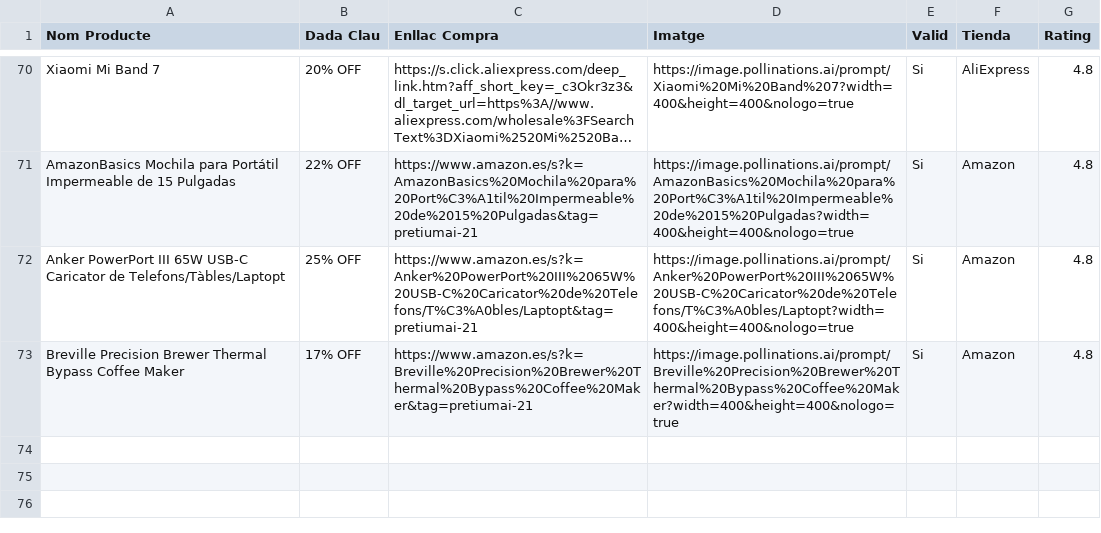
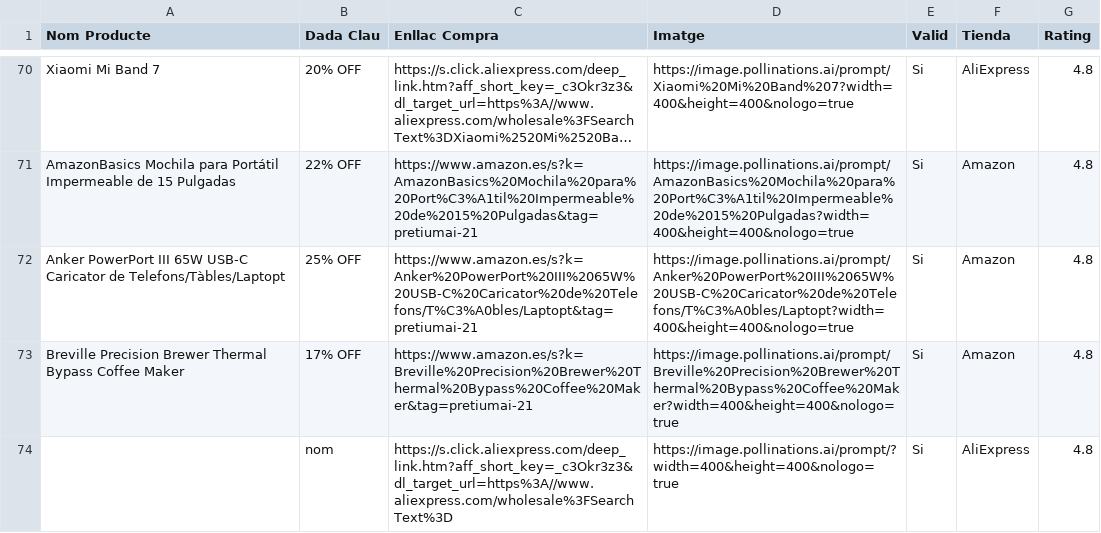
Before and after one commit to PretiumAI/pretiumai-shop, a CSV file: base_dades_final.csv, drawn as a sheet; only a part is shown, gaps mark what is left out; long unchanged cells end in …; the diff names each change by its address in the sheet, - before the commit and + after, or states it on an @@ line.

```diff
--- a/base_dades_final.csv
+++ b/base_dades_final.csv
+row 74:  | nom | https://s.click.aliexpress.com/deep_link.htm?aff_short_key=_c3Okr3z3&dl_target_url=https%3A//www.aliexpress.com/wholesale%3FSearchText%3D | https://image.pollinations.ai/prompt/?width=400&height=400&nologo=true | Si | AliExpress | 4.8
```
Also changed, not shown: 1 other file.
